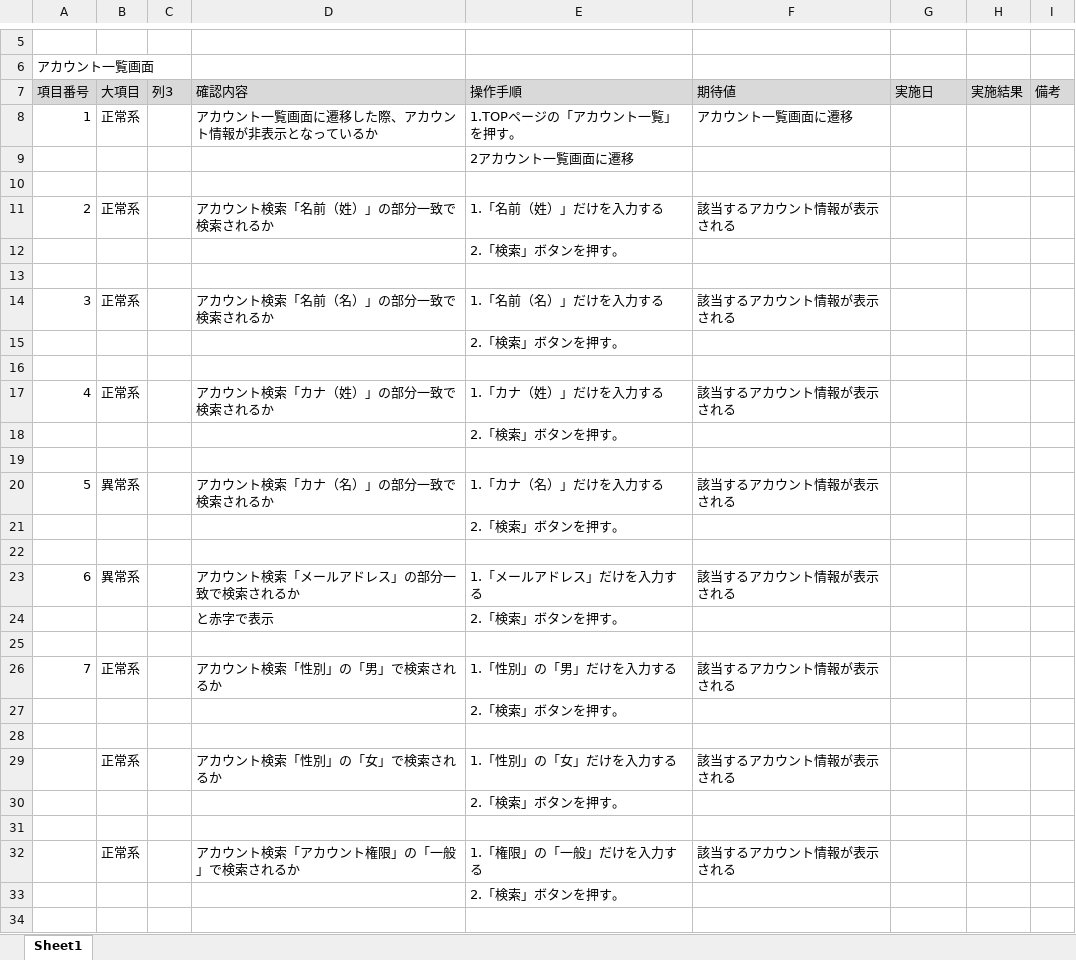
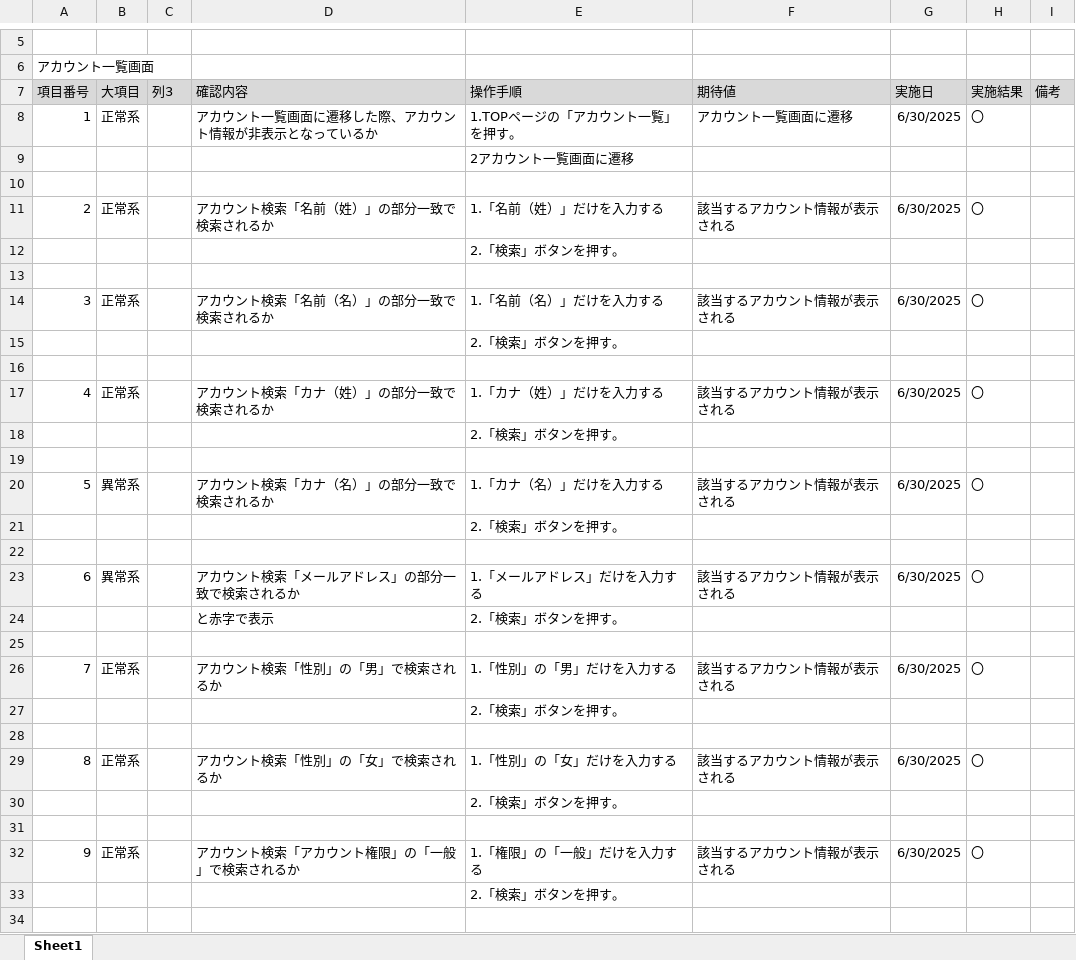
Before and after one commit to KeinF0rest/test-case, an Excel workbook: アカウント検索_結合テスト.xlsx, sheet Sheet1, drawn as a sheet; only a part is shown, gaps mark what is left out; values as stored, in another font and other column widths than the file's, no borders; table styles not drawn; the diff covers the shown part only; the diff names each change by its address in the sheet, - before the commit and + after, or states it on an @@ line.

Commit message:
アカウント検索_結合テストの実施

```diff
--- a/アカウント検索_結合テスト.xlsx (sheet Sheet1)
+++ b/アカウント検索_結合テスト.xlsx (sheet Sheet1)
-G8 (実施日): (empty)
+G8 (実施日): 6/30/2025
-H8 (実施結果): (empty)
+H8 (実施結果): 〇
-G11 (実施日): (empty)
+G11 (実施日): 6/30/2025
-H11 (実施結果): (empty)
+H11 (実施結果): 〇
-G14 (実施日): (empty)
+G14 (実施日): 6/30/2025
-H14 (実施結果): (empty)
+H14 (実施結果): 〇
-G17 (実施日): (empty)
+G17 (実施日): 6/30/2025
-H17 (実施結果): (empty)
+H17 (実施結果): 〇
-G20 (実施日): (empty)
+G20 (実施日): 6/30/2025
-H20 (実施結果): (empty)
+H20 (実施結果): 〇
-G23 (実施日): (empty)
+G23 (実施日): 6/30/2025
-H23 (実施結果): (empty)
+H23 (実施結果): 〇
-G26 (実施日): (empty)
+G26 (実施日): 6/30/2025
-H26 (実施結果): (empty)
+H26 (実施結果): 〇
@@ column A (項目番号) renumbered between rows 29 and 41 @@
-G29 (実施日): (empty)
+G29 (実施日): 6/30/2025
-H29 (実施結果): (empty)
+H29 (実施結果): 〇
-G32 (実施日): (empty)
+G32 (実施日): 6/30/2025
-H32 (実施結果): (empty)
+H32 (実施結果): 〇
```
Also changed, not shown: 10 removed rows and 6 edited cells elsewhere in this sheet.
